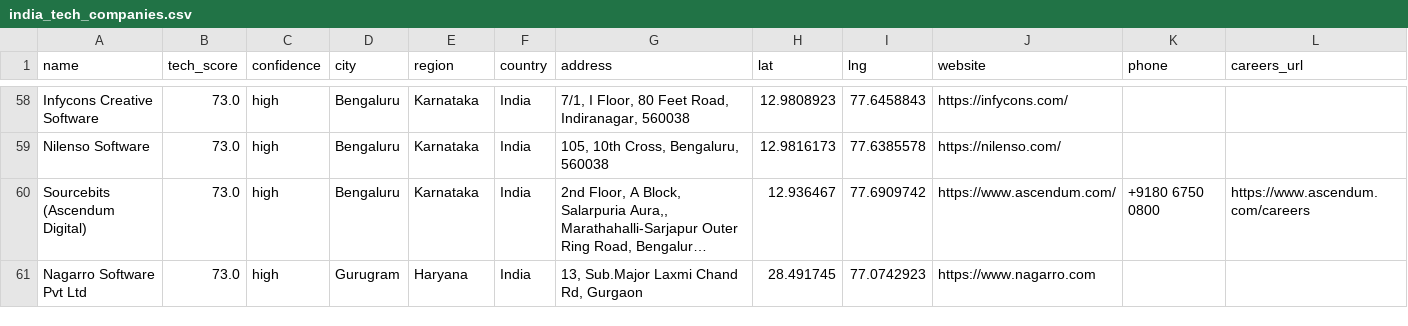
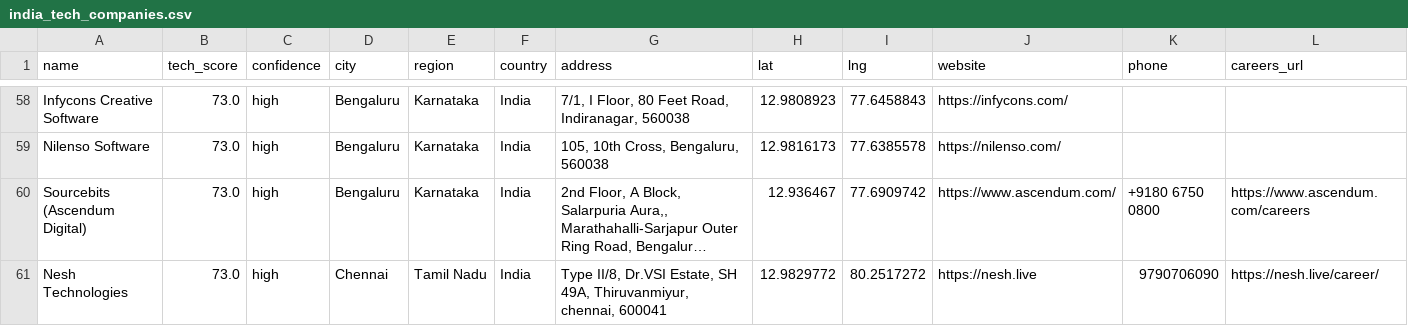
Before and after one commit to AkashKumar7902/india-tech-company-finder, a CSV file: results/india_tech_companies.csv, drawn as a sheet; only a part is shown, gaps mark what is left out; the shorter side is filled out with more unchanged rows; long unchanged cells end in …; rows hold the shown columns only; the diff covers the shown part only; the diff names each change by its address in the sheet, - before the commit and + after, or states it on an @@ line.

```diff
--- a/results/india_tech_companies.csv
+++ b/results/india_tech_companies.csv
+row 61: Nesh Technologies | 73.0 | high | Chennai | Tamil Nadu | India | Type II/8, Dr.VSI Estate, SH 49A, Thiruvanmiyur, chennai, 600041 | 12.9829772 | 80.2517272 | https://nesh.live | 9790706090 | https://nesh.live/career/
```
Also changed, not shown: 1 added row, 2 removed rows and 11 edited cells elsewhere in this file, 1 other file.
